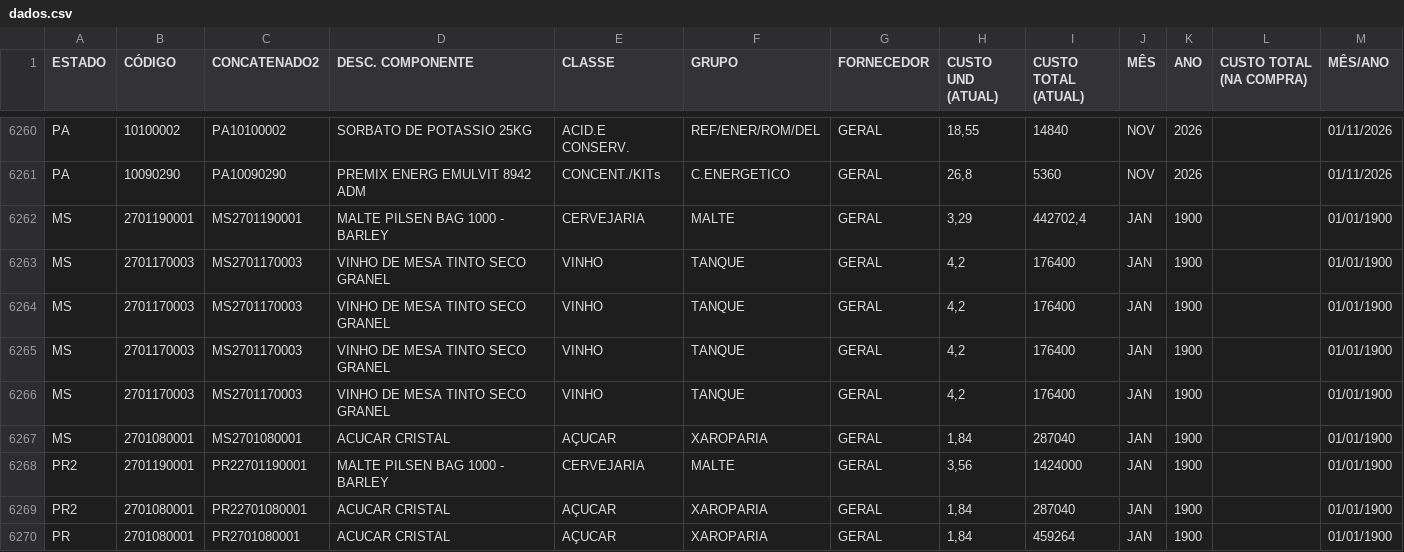
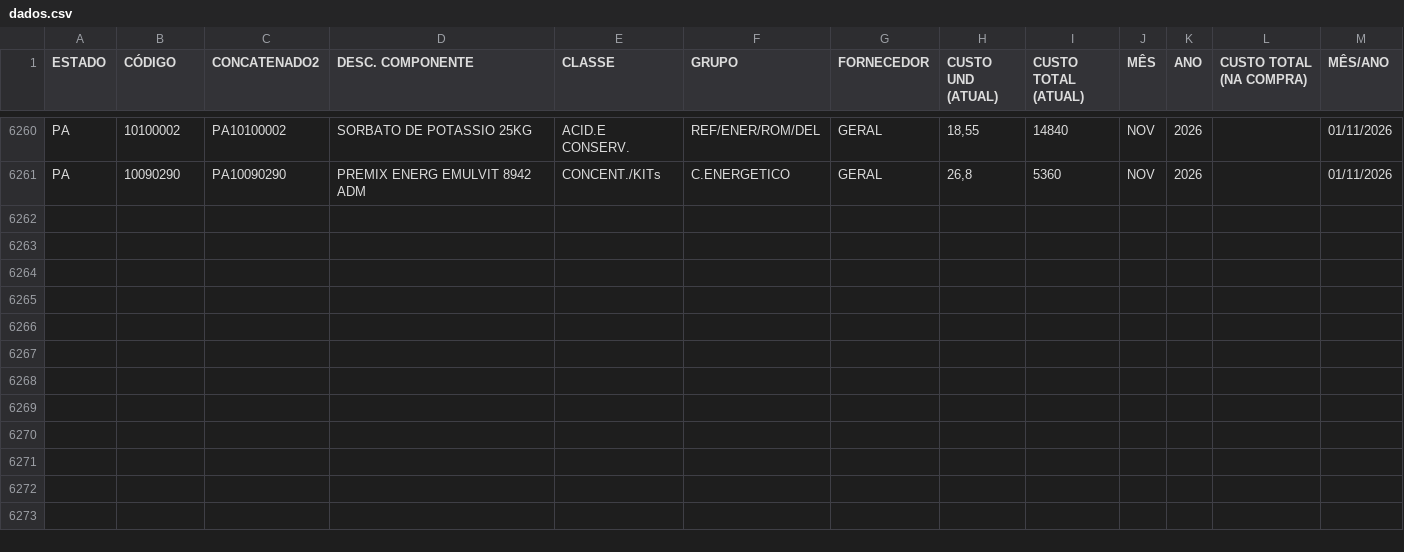
Before and after one commit to nelsonvitor/dashboard-rfk-pcp, a CSV file: dados.csv, drawn as a sheet; only a part is shown, gaps mark what is left out; the diff names each change by its address in the sheet, - before the commit and + after, or states it on an @@ line.

Commit message:
Add files via upload

```diff
--- a/dados.csv
+++ b/dados.csv
-row 6262: MS | 2701190001 | MS2701190001 | MALTE PILSEN BAG 1000 - BARLEY | CERVEJARIA | MALTE | GERAL | 3,29 | 442702,4 | JAN | 1900 |  | 01/01/1900
-row 6263: MS | 2701170003 | MS2701170003 | VINHO DE MESA TINTO SECO GRANEL | VINHO | TANQUE | GERAL | 4,2 | 176400 | JAN | 1900 |  | 01/01/1900
-row 6264: MS | 2701170003 | MS2701170003 | VINHO DE MESA TINTO SECO GRANEL | VINHO | TANQUE | GERAL | 4,2 | 176400 | JAN | 1900 |  | 01/01/1900
-row 6265: MS | 2701170003 | MS2701170003 | VINHO DE MESA TINTO SECO GRANEL | VINHO | TANQUE | GERAL | 4,2 | 176400 | JAN | 1900 |  | 01/01/1900
-row 6266: MS | 2701170003 | MS2701170003 | VINHO DE MESA TINTO SECO GRANEL | VINHO | TANQUE | GERAL | 4,2 | 176400 | JAN | 1900 |  | 01/01/1900
-row 6267: MS | 2701080001 | MS2701080001 | ACUCAR CRISTAL | AÇUCAR | XAROPARIA | GERAL | 1,84 | 287040 | JAN | 1900 |  | 01/01/1900
-row 6268: PR2 | 2701190001 | PR22701190001 | MALTE PILSEN BAG 1000 - BARLEY | CERVEJARIA | MALTE | GERAL | 3,56 | 1424000 | JAN | 1900 |  | 01/01/1900
-row 6269: PR2 | 2701080001 | PR22701080001 | ACUCAR CRISTAL | AÇUCAR | XAROPARIA | GERAL | 1,84 | 287040 | JAN | 1900 |  | 01/01/1900
-row 6270: PR | 2701080001 | PR2701080001 | ACUCAR CRISTAL | AÇUCAR | XAROPARIA | GERAL | 1,84 | 459264 | JAN | 1900 |  | 01/01/1900
```
